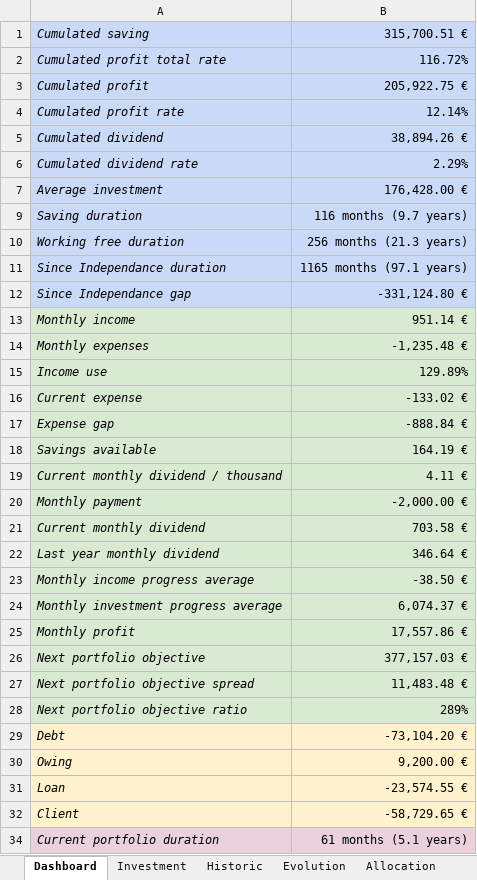
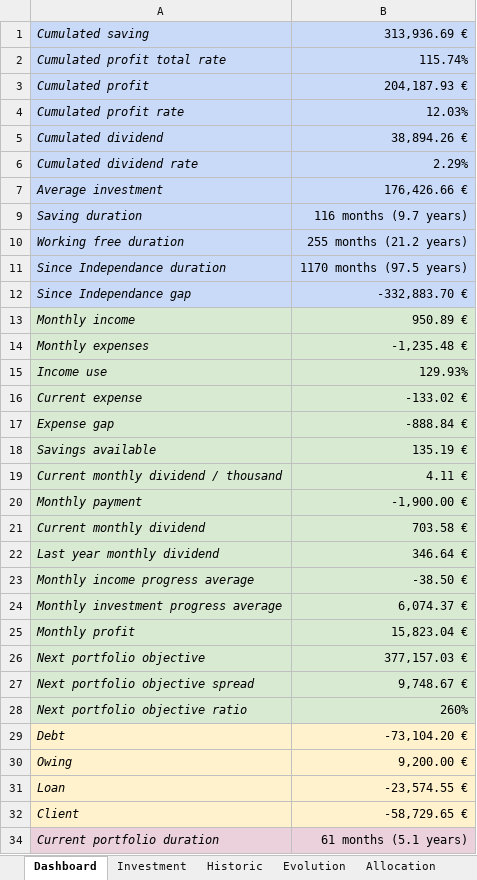
Before and after one commit to flodef/FiMs, an Excel workbook: Data/Finance Manager Spreadsheet.xlsx, sheet Dashboard, drawn as a sheet; only a part is shown; values as stored, in another font and other column widths than the file's, no borders; charts and pictures and conditional formats not drawn; the diff covers the shown part only; the diff names each change by its address in the sheet, - before the commit and + after, or states it on an @@ line.

```diff
--- a/Data/Finance Manager Spreadsheet.xlsx (sheet Dashboard)
+++ b/Data/Finance Manager Spreadsheet.xlsx (sheet Dashboard)
-B1: 315,700.51 €
+B1: 313,936.69 €
-B2: 116.72%
+B2: 115.74%
-B3: 205,922.75 €
+B3: 204,187.93 €
-B4: 12.14%
+B4: 12.03%
-B7: 176,428.00 €
+B7: 176,426.66 €
-B10: 256 months (21.3 years)
+B10: 255 months (21.2 years)
-B11: 1165 months (97.1 years)
+B11: 1170 months (97.5 years)
-B12: -331,124.80 €
+B12: -332,883.70 €
-B13: 951.14 €
+B13: 950.89 €
-B15: 129.89%
+B15: 129.93%
-B18: 164.19 €
+B18: 135.19 €
-B20: -2,000.00 €
+B20: -1,900.00 €
-B25: 17,557.86 €
+B25: 15,823.04 €
-B27: 11,483.48 €
+B27: 9,748.67 €
-B28: 289%
+B28: 260%
```
Also changed, not shown: 18 edited cells elsewhere in this sheet, sheet Historic, sheet Investment, sheet Price, sheet Evolution, sheet Allocation, sheet BankAccount, hidden cells, 4 other files.
